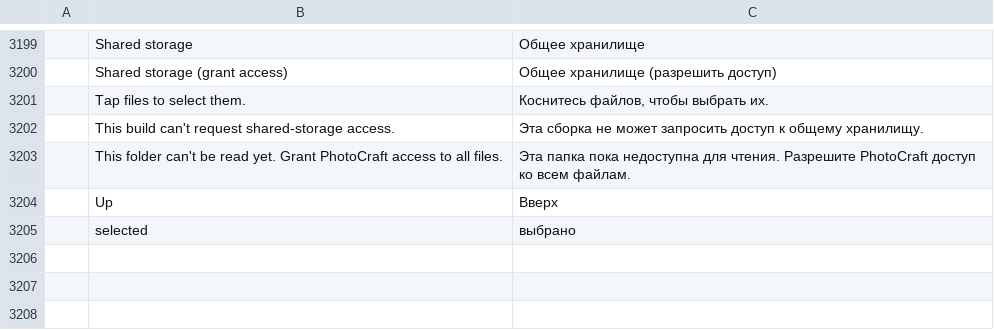
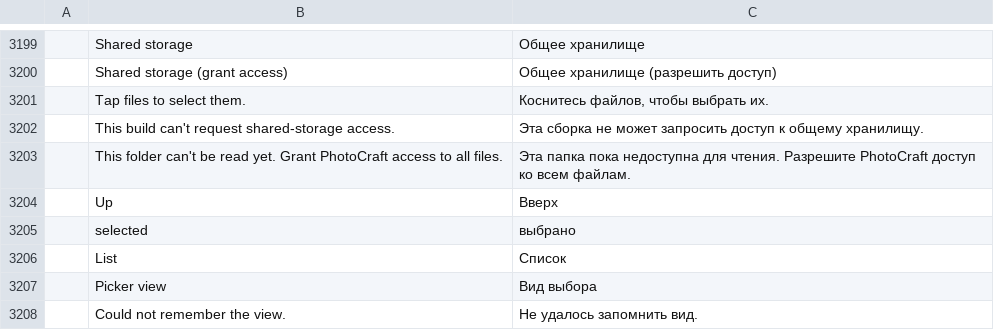
Before and after one commit to Kaedo17/photocraft, a TSV file: crates/ui-egui/src/i18n/ru.tsv, drawn as a sheet; only a part is shown, gaps mark what is left out; the diff names each change by its address in the sheet, - before the commit and + after, or states it on an @@ line.

```diff
--- a/crates/ui-egui/src/i18n/ru.tsv
+++ b/crates/ui-egui/src/i18n/ru.tsv
+row 3206:  | List | Список
+row 3207:  | Picker view | Вид выбора
+row 3208:  | Could not remember the view. | Не удалось запомнить вид.
```
Also changed, not shown: crates/ui-egui/src/i18n/de.tsv, crates/ui-egui/src/i18n/el.tsv, 21 other files.
